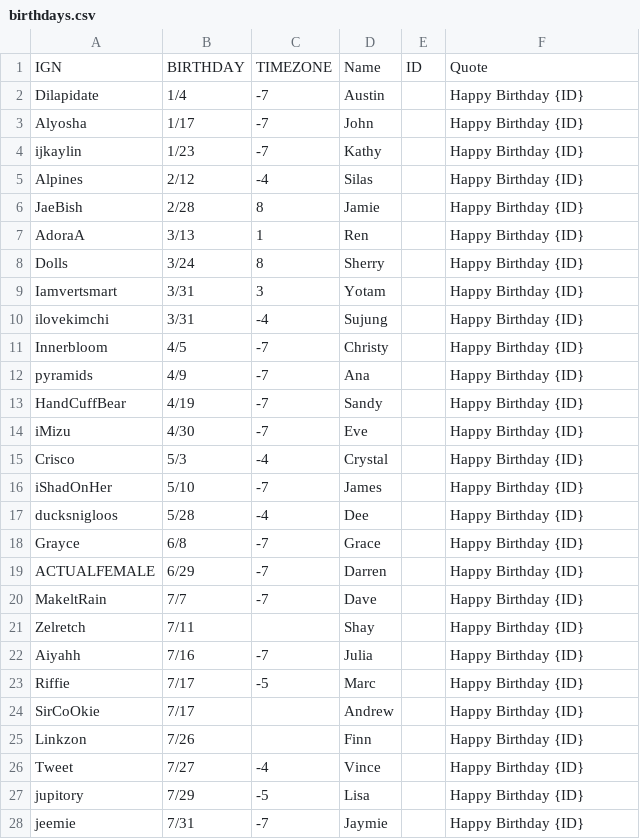
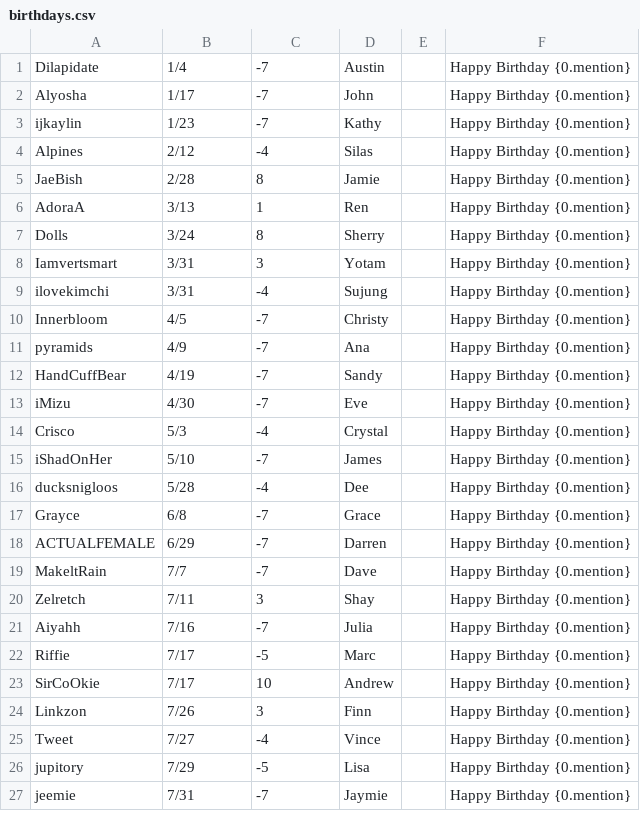
Before and after one commit to MaesterMatt/MottBott, a CSV file: birthdays.csv, drawn as a sheet; only a part is shown; the diff covers the shown part only.

Commit message:
timezones enabled

```diff
--- a/birthdays.csv
+++ b/birthdays.csv
@@ -1,28 +1,27 @@
-IGN,BIRTHDAY,TIMEZONE,Name,ID,Quote
-Dilapidate,1/4,-7,Austin,,Happy Birthday {ID}
-Alyosha,1/17,-7,John,,Happy Birthday {ID}
-ijkaylin,1/23,-7,Kathy,,Happy Birthday {ID}
-Alpines,2/12,-4,Silas,,Happy Birthday {ID}
-JaeBish,2/28,8,Jamie,,Happy Birthday {ID}
-AdoraA,3/13,1,Ren,,Happy Birthday {ID}
-Dolls,3/24,8,Sherry,,Happy Birthday {ID}
-Iamvertsmart,3/31,3,Yotam,,Happy Birthday {ID}
-ilovekimchi,3/31,-4,Sujung,,Happy Birthday {ID}
-Innerbloom,4/5,-7,Christy,,Happy Birthday {ID}
-pyramids,4/9,-7,Ana,,Happy Birthday {ID}
-HandCuffBear,4/19,-7,Sandy,,Happy Birthday {ID}
-iMizu,4/30,-7,Eve,,Happy Birthday {ID}
-Crisco,5/3,-4,Crystal,,Happy Birthday {ID}
-iShadOnHer,5/10,-7,James,,Happy Birthday {ID}
-ducksnigloos,5/28,-4,Dee,,Happy Birthday {ID}
-Grayce,6/8,-7,Grace,,Happy Birthday {ID}
-ACTUALFEMALE,6/29,-7,Darren,,Happy Birthday {ID}
-MakeltRain,7/7,-7,Dave,,Happy Birthday {ID}
-Zelretch,7/11,,Shay,,Happy Birthday {ID}
-Aiyahh,7/16,-7,Julia,,Happy Birthday {ID}
-Riffie,7/17,-5,Marc,,Happy Birthday {ID}
-SirCoOkie,7/17,,Andrew,,Happy Birthday {ID}
-Linkzon,7/26,,Finn,,Happy Birthday {ID}
-Tweet,7/27,-4,Vince,,Happy Birthday {ID}
-jupitory,7/29,-5,Lisa,,Happy Birthday {ID}
-jeemie,7/31,-7,Jaymie,,Happy Birthday {ID}
+Dilapidate,1/4,-7,Austin,,Happy Birthday {0.mention}
+Alyosha,1/17,-7,John,,Happy Birthday {0.mention}
+ijkaylin,1/23,-7,Kathy,,Happy Birthday {0.mention}
+Alpines,2/12,-4,Silas,,Happy Birthday {0.mention}
+JaeBish,2/28,8,Jamie,,Happy Birthday {0.mention}
+AdoraA,3/13,1,Ren,,Happy Birthday {0.mention}
+Dolls,3/24,8,Sherry,,Happy Birthday {0.mention}
+Iamvertsmart,3/31,3,Yotam,,Happy Birthday {0.mention}
+ilovekimchi,3/31,-4,Sujung,,Happy Birthday {0.mention}
+Innerbloom,4/5,-7,Christy,,Happy Birthday {0.mention}
+pyramids,4/9,-7,Ana,,Happy Birthday {0.mention}
+HandCuffBear,4/19,-7,Sandy,,Happy Birthday {0.mention}
+iMizu,4/30,-7,Eve,,Happy Birthday {0.mention}
+Crisco,5/3,-4,Crystal,,Happy Birthday {0.mention}
+iShadOnHer,5/10,-7,James,,Happy Birthday {0.mention}
+ducksnigloos,5/28,-4,Dee,,Happy Birthday {0.mention}
+Grayce,6/8,-7,Grace,,Happy Birthday {0.mention}
+ACTUALFEMALE,6/29,-7,Darren,,Happy Birthday {0.mention}
+MakeltRain,7/7,-7,Dave,,Happy Birthday {0.mention}
+Zelretch,7/11,3,Shay,,Happy Birthday {0.mention}
+Aiyahh,7/16,-7,Julia,,Happy Birthday {0.mention}
+Riffie,7/17,-5,Marc,,Happy Birthday {0.mention}
+SirCoOkie,7/17,10,Andrew,,Happy Birthday {0.mention}
+Linkzon,7/26,3,Finn,,Happy Birthday {0.mention}
+Tweet,7/27,-4,Vince,,Happy Birthday {0.mention}
+jupitory,7/29,-5,Lisa,,Happy Birthday {0.mention}
+jeemie,7/31,-7,Jaymie,,Happy Birthday {0.mention}
```
Also changed, not shown: 50 edited cells elsewhere in this file, 1 other file.
